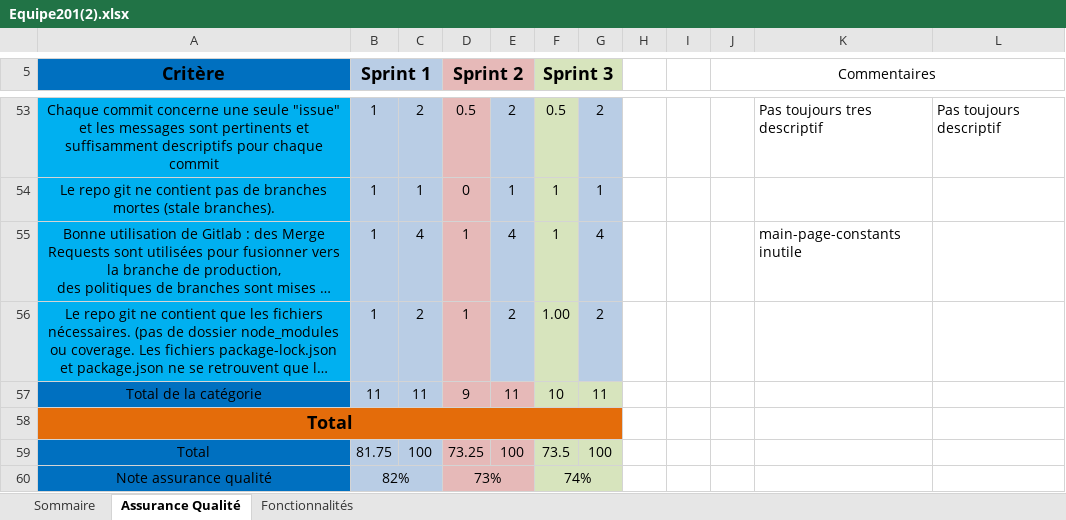
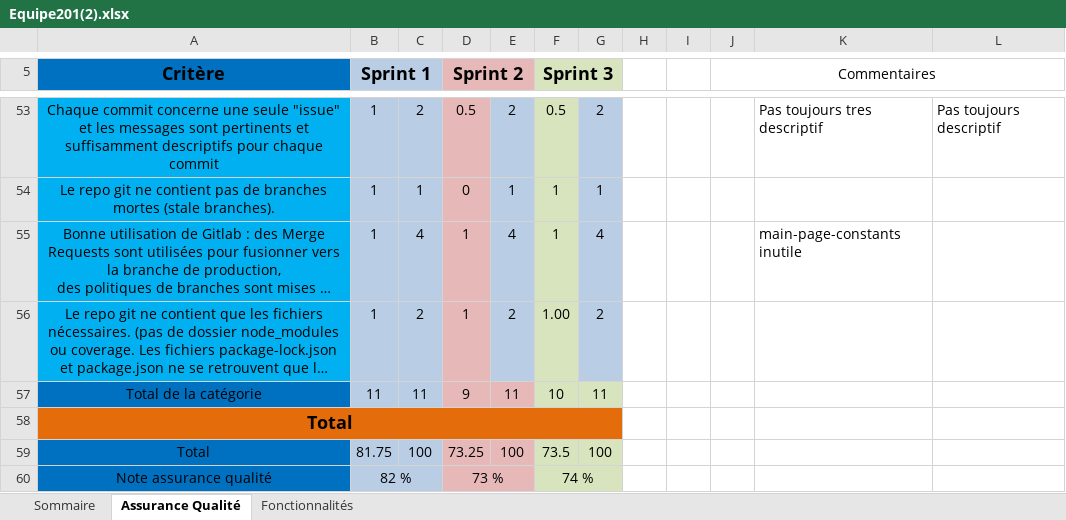
Before and after one commit to madysemega/PaintZilla, an Excel workbook: Equipe201(2).xlsx, sheet Assurance Qualité, drawn as a sheet; only a part is shown, gaps mark what is left out; long unchanged cells end in …; values as stored, in another font and other column widths than the file's, no borders; removed rows and columns are numbered as before the commit, all else as after; the diff names each change by its address in the sheet, - before the commit and + after, or states it on an @@ line.

```diff
--- a/Equipe201(2).xlsx (sheet Assurance Qualité)
+++ b/Equipe201(2).xlsx (sheet Assurance Qualité)
-row 60: Note assurance qualité | 82% |  | 73% |  | 74%
+row 60: Note assurance qualité | 82 % |  | 73 % |  | 74 %
```
Also changed, not shown: sheet Fonctionnalités, sheet Sommaire.
